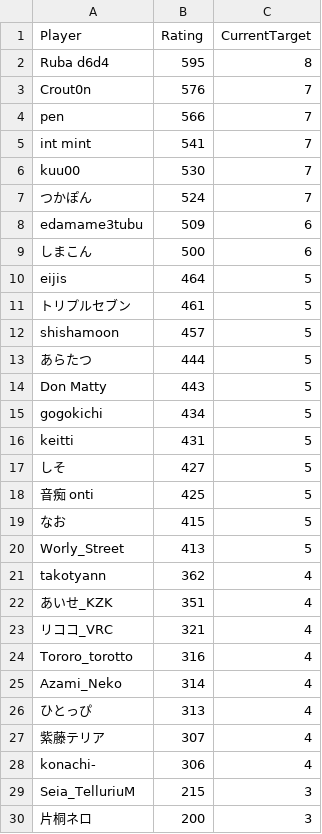
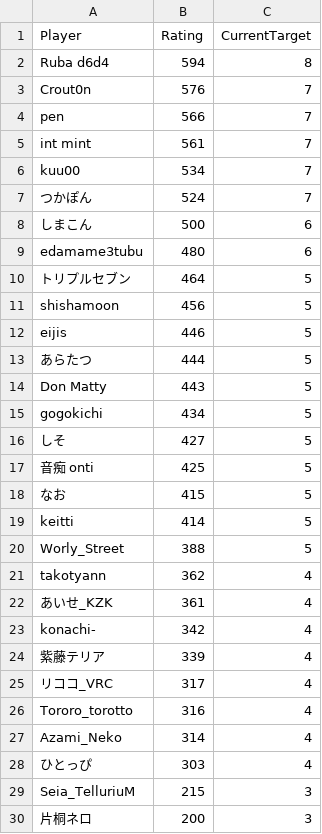
Before and after one commit to eijis-pan/CaromFargoRanking, a CSV file: src/CaromFargoRanking/data/rating_list.csv, drawn as a sheet.

Commit message:
GitHub Actions から差分を Push

```diff
--- a/src/CaromFargoRanking/data/rating_list.csv
+++ b/src/CaromFargoRanking/data/rating_list.csv
@@ -1,13 +1,13 @@
 "Player","Rating","CurrentTarget"
-"Ruba d6d4","595","8"
+"Ruba d6d4","594","8"
 "Crout0n","576","7"
 "pen","566","7"
-"int mint","541","7"
-"kuu00","530","7"
+"int mint","561","7"
+"kuu00","534","7"
 "つかぽん","524","7"
-"edamame3tubu","509","6"
 "しまこん","500","6"
-"eijis","464","5"
-"トリプルセブン","461","5"
-"shishamoon","457","5"
+"edamame3tubu","480","6"
+"トリプルセブン","464","5"
+"shishamoon","456","5"
+"eijis","446","5"
 "あらたつ","444","5"
@@ -15,3 +15,2 @@
 "gogokichi","434","5"
-"keitti","431","5"
 "しそ","427","5"
@@ -19,11 +18,12 @@
 "なお","415","5"
-"Worly_Street","413","5"
+"keitti","414","5"
+"Worly_Street","388","5"
 "takotyann","362","4"
-"あいせ_KZK","351","4"
-"リココ_VRC","321","4"
+"あいせ_KZK","361","4"
+"konachi-","342","4"
+"紫藤テリア","339","4"
+"リココ_VRC","317","4"
 "Tororo_torotto","316","4"
 "Azami_Neko","314","4"
-"ひとっぴ","313","4"
-"紫藤テリア","307","4"
-"konachi-","306","4"
+"ひとっぴ","303","4"
 "Seia_TelluriuM","215","3"
```
